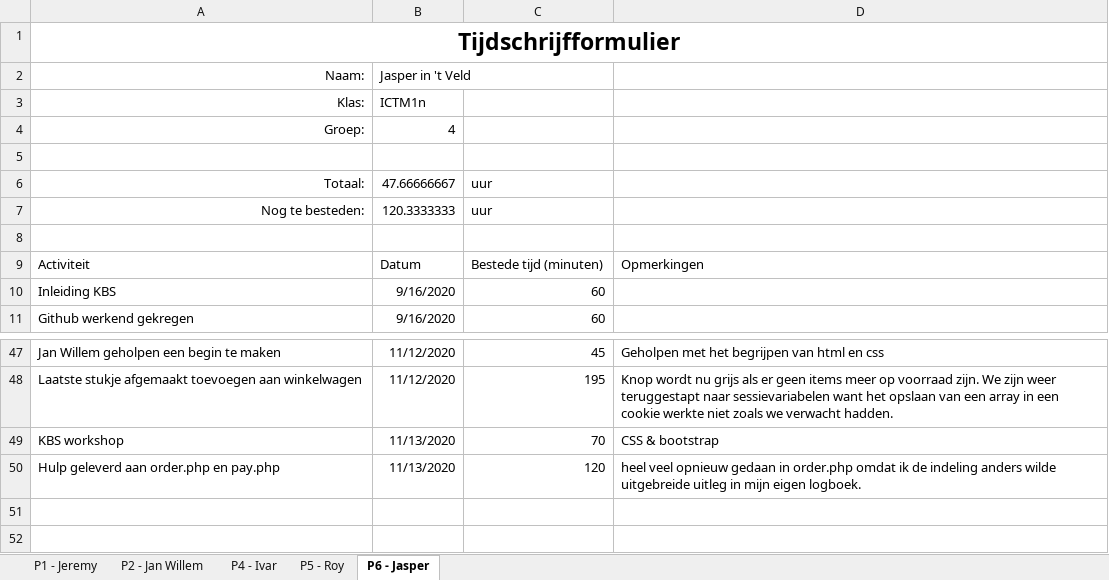
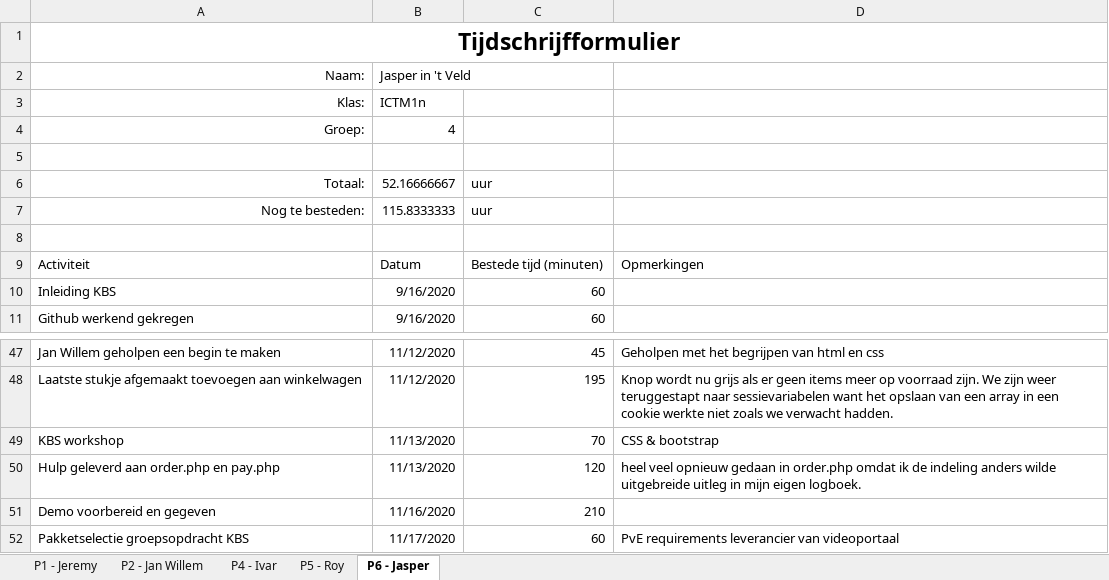
Before and after one commit to thesmallwan123/NerdyGadgets, an Excel workbook: Documenten/Tijdschriftformulier.xlsx, sheet P6 - Jasper, drawn as a sheet; only a part is shown, gaps mark what is left out; values as stored, in another font and other column widths than the file's, no borders; table styles not drawn; the diff names each change by its address in the sheet, - before the commit and + after, or states it on an @@ line.

```diff
--- a/Documenten/Tijdschriftformulier.xlsx (sheet P6 - Jasper)
+++ b/Documenten/Tijdschriftformulier.xlsx (sheet P6 - Jasper)
-B6: 47.66666667
+B6: 52.16666667
-B7: 120.3333333
+B7: 115.8333333
+row 51: Demo voorbereid en gegeven | 11/16/2020 | 210
+row 52: Pakketselectie groepsopdracht KBS | 11/17/2020 | 60 | PvE requirements leverancier van videoportaal
```
Also changed, not shown: sheet P2 - Jan Willem, sheet P4 - Ivar, sheet P1 - Jeremy, sheet P5 - Roy.
